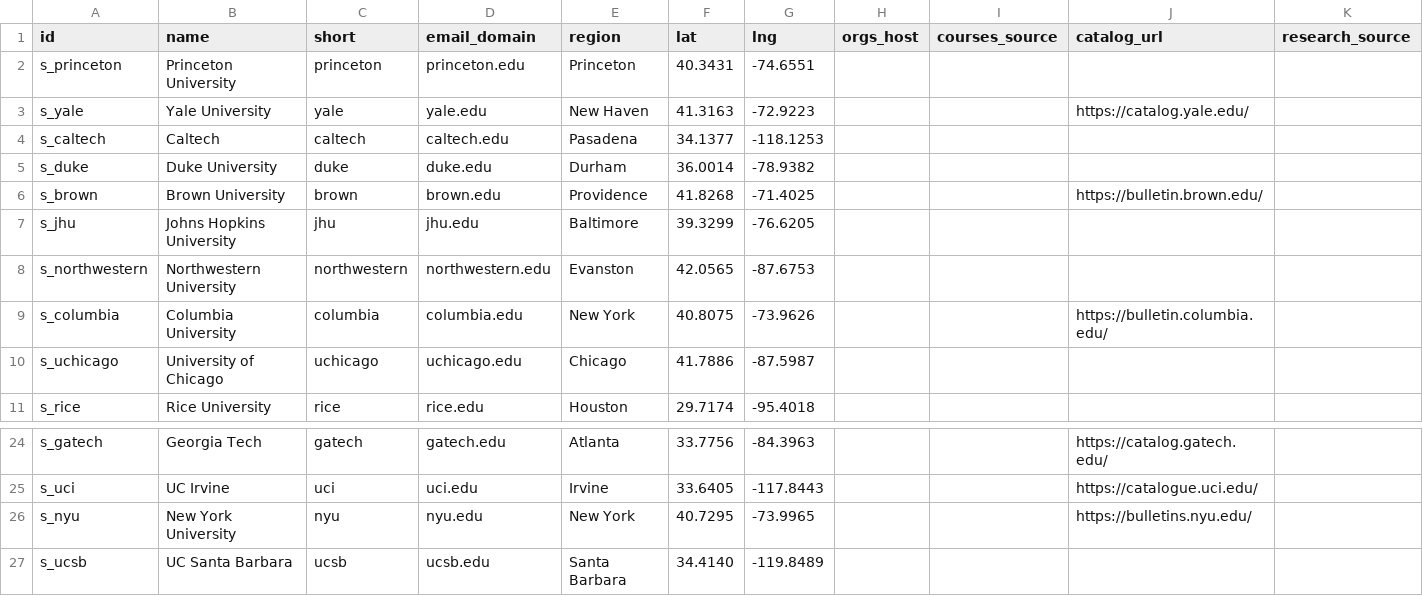
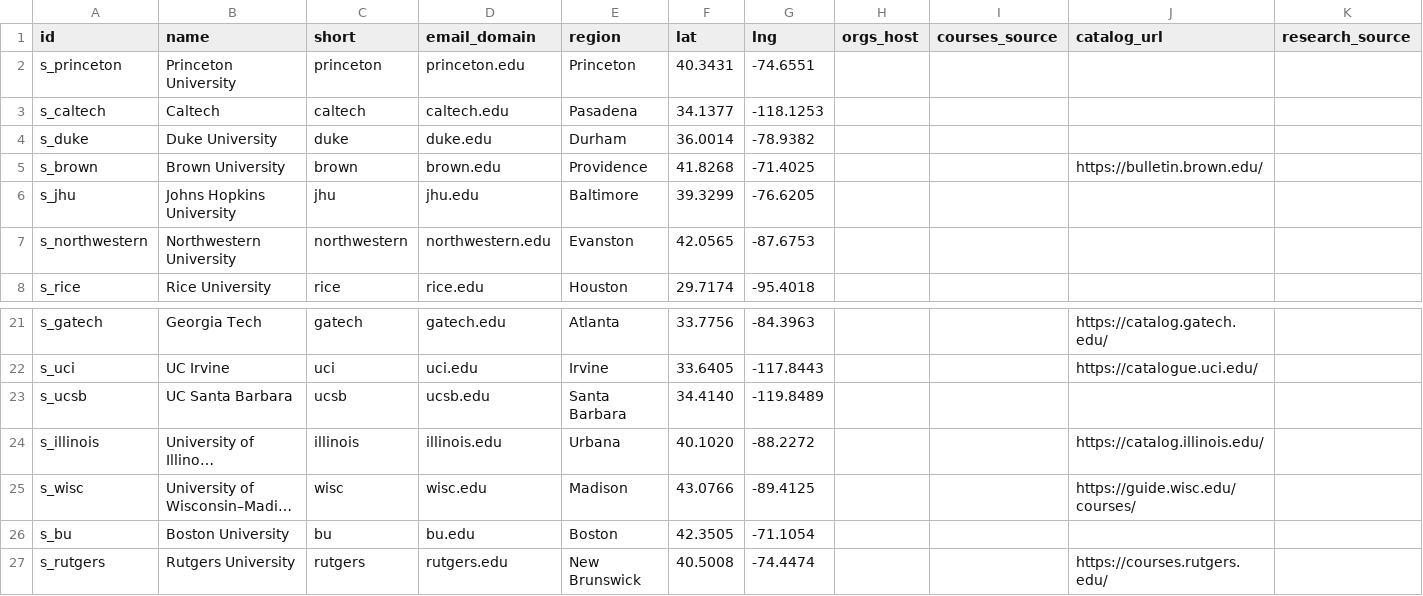
Before and after one commit to chaeyeon573/lumi, a CSV file: server/data/schools-paused.csv, drawn as a sheet; only a part is shown, gaps mark what is left out; the shorter side is filled out with more unchanged rows; long unchanged cells end in …; rows hold the shown columns only; the diff names each change by its address in the sheet, - before the commit and + after, or states it on an @@ line.

```diff
--- a/server/data/schools-paused.csv
+++ b/server/data/schools-paused.csv
-row 3: s_yale | Yale University | yale | yale.edu | New Haven | 41.3163 | -72.9223 |  |  | https://catalog.yale.edu/
-row 9: s_columbia | Columbia University | columbia | columbia.edu | New York | 40.8075 | -73.9626 |  |  | https://bulletin.columbia.edu/
-row 10: s_uchicago | University of Chicago | uchicago | uchicago.edu | Chicago | 41.7886 | -87.5987
-row 26: s_nyu | New York University | nyu | nyu.edu | New York | 40.7295 | -73.9965 |  |  | https://bulletins.nyu.edu/
```
Also changed, not shown: server/data/schools-collect.csv, 14 other files.
